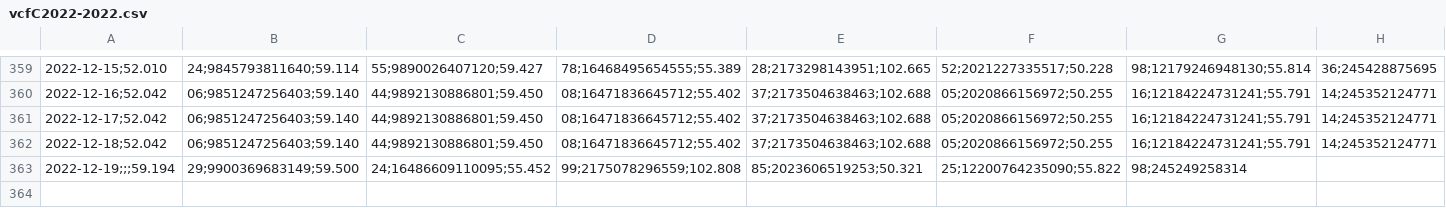
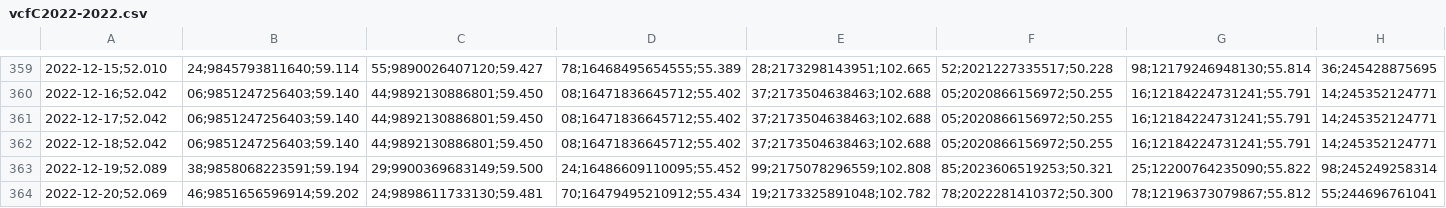
Before and after one commit to molivadatascience/WebScrapingMDS, a CSV file: producto90/output/vcfC2022-2022.csv, drawn as a sheet; only a part is shown, gaps mark what is left out; removed rows and columns are numbered as before the commit, all else as after; the diff names each change by its address in the sheet, - before the commit and + after, or states it on an @@ line.

```diff
--- a/producto90/output/vcfC2022-2022.csv
+++ b/producto90/output/vcfC2022-2022.csv
-row 363: 2022-12-19;;;59.194 | 29;9900369683149;59.500 | 24;16486609110095;55.452 | 99;2175078296559;102.808 | 85;2023606519253;50.321 | 25;12200764235090;55.822 | 98;245249258314
+row 363: 2022-12-19;52.089 | 38;9858068223591;59.194 | 29;9900369683149;59.500 | 24;16486609110095;55.452 | 99;2175078296559;102.808 | 85;2023606519253;50.321 | 25;12200764235090;55.822 | 98;245249258314
+row 364: 2022-12-20;52.069 | 46;9851656596914;59.202 | 24;9898611733130;59.481 | 70;16479495210912;55.434 | 19;2173325891048;102.782 | 78;2022281410372;50.300 | 78;12196373079867;55.812 | 55;244696761041
```
Also changed, not shown: producto90/output/vcfA2022-2022.csv, producto90/output/vcfB2022-2022.csv, 2 other files.
